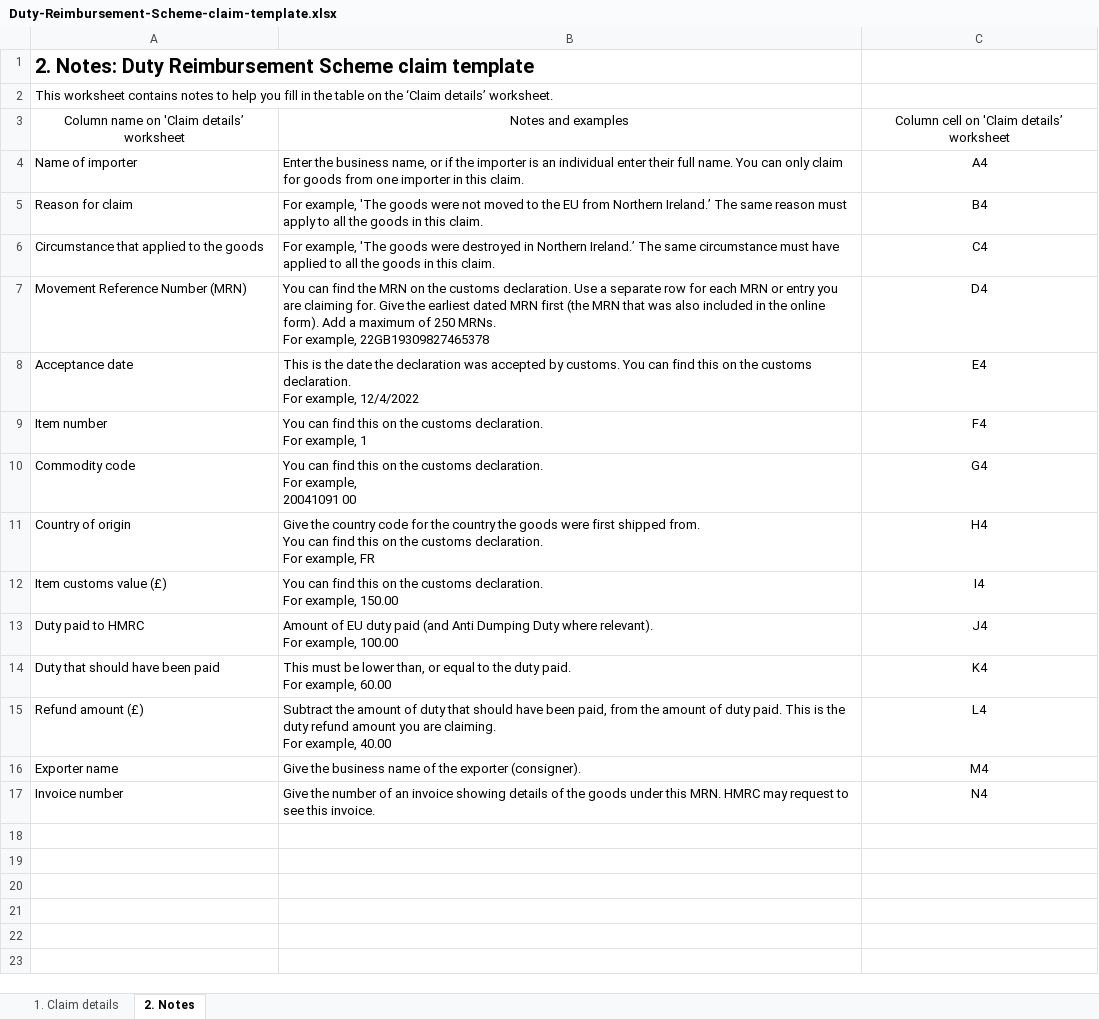
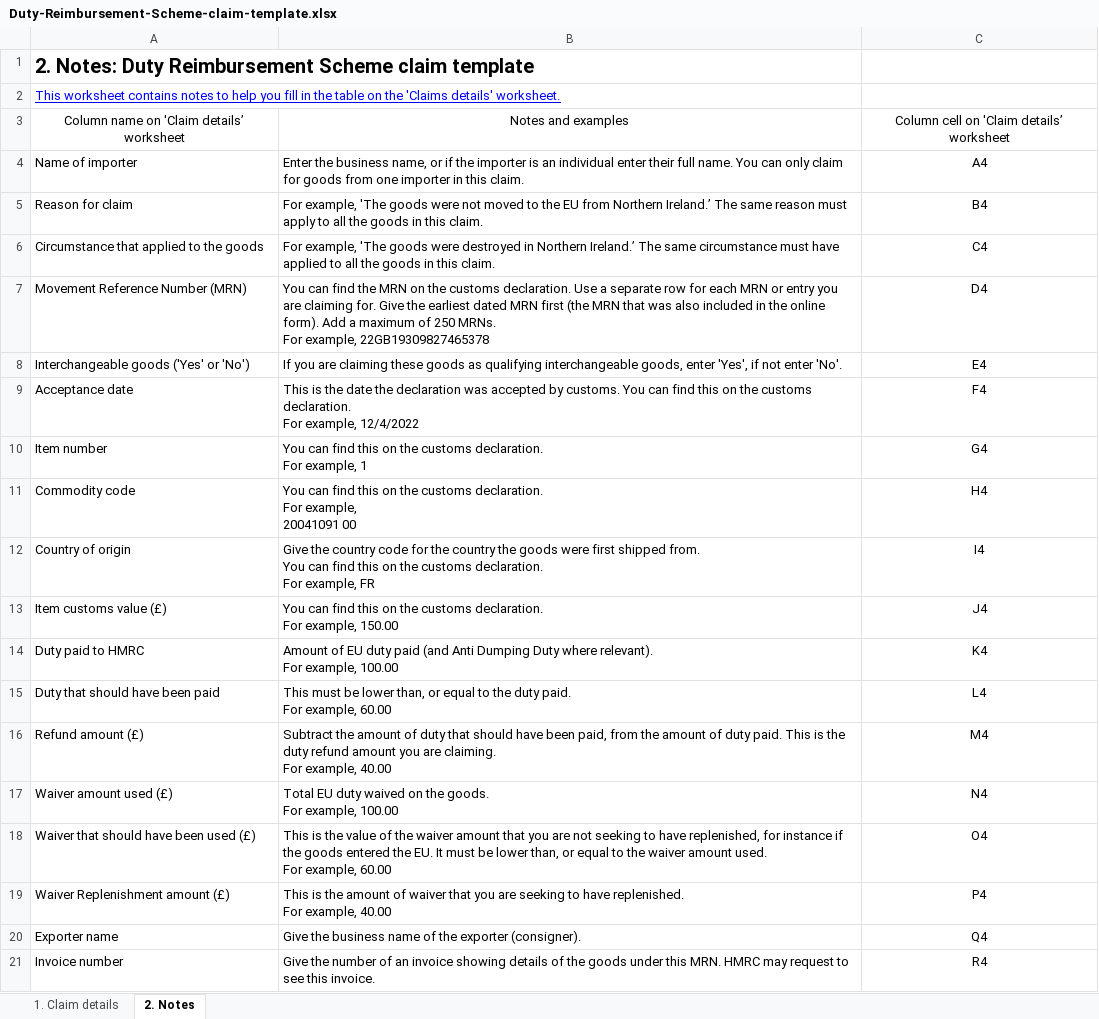
Before and after one commit to hmrc/gform-frontend, an Excel workbook: conf/resources/Duty-Reimbursement-Scheme-claim-template.xlsx, sheet 2. Notes, drawn as a sheet; values as stored, in another font and other column widths than the file's, no borders; charts and pictures and table styles not drawn; addresses are those after the commit; ↵ is a line break in a cell; the diff names each change by its address in the sheet, - before the commit and + after, or states it on an @@ line.

```diff
--- a/conf/resources/Duty-Reimbursement-Scheme-claim-template.xlsx (sheet 2. Notes)
+++ b/conf/resources/Duty-Reimbursement-Scheme-claim-template.xlsx (sheet 2. Notes)
+A1:B1 merged
-A2: …on the ‘Claim details’ worksheet.
+A2: …on the 'Claims details' worksheet.
@@ A2 underline: off → on, text colour: black → #0000FF @@
+row 8: Interchangeable goods ('Yes' or 'No') | If you are claiming these goods as qualifying interchangeable goods, enter 'Yes', if not enter 'No'. | E4
-C9: E4
+C9: F4
-C10: F4
+C10: G4
-C11: G4
+C11: H4
-C12: H4
+C12: I4
-C13: I4
+C13: J4
-C14: J4
+C14: K4
-C15: K4
+C15: L4
-C16: L4
+C16: M4
+row 17: Waiver amount used (£) | Total EU duty waived on the goods. ↵ For example, 100.00 | N4
+row 18: Waiver that should have been used (£) | This is the value of the waiver amount that you are not seeking to have replenished, for instance if the goods entered the EU. It must be lower than, or equal to the waiver amount used. ↵ For example, 60.00 | O4
+row 19: Waiver Replenishment amount (£) | This is the amount of waiver that you are seeking to have replenished. ↵ For example, 40.00 | P4
-C20: M4
+C20: Q4
-C21: N4
+C21: R4
```
Also changed, not shown: sheet 1. Claim details, charts or pictures, 1 other file.
